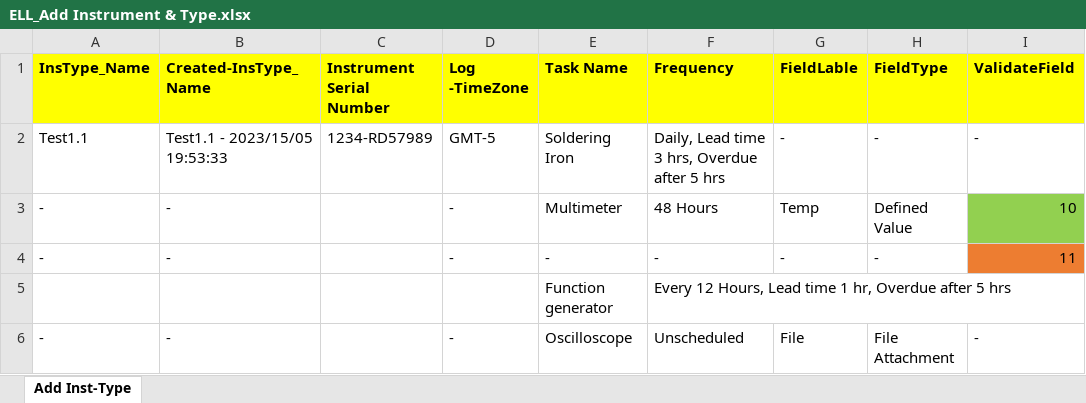
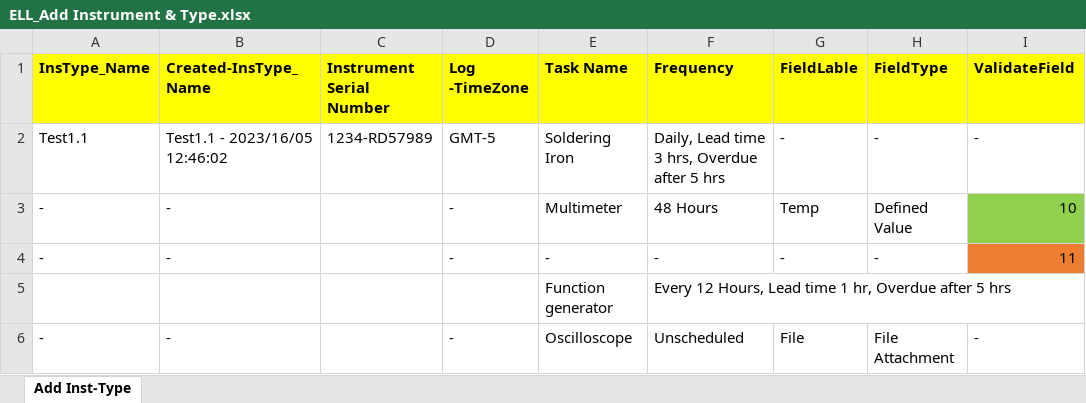
Before and after one commit to Alphi-Razul/ELL-Automation, an Excel workbook: Excel/ELL_Add Instrument & Type.xlsx, sheet Add Inst-Type, drawn as a sheet; only a part is shown; values as stored, in another font and other column widths than the file's, no borders; the diff names each change by its address in the sheet, - before the commit and + after, or states it on an @@ line.

```diff
--- a/Excel/ELL_Add Instrument & Type.xlsx (sheet Add Inst-Type)
+++ b/Excel/ELL_Add Instrument & Type.xlsx (sheet Add Inst-Type)
-B2 (Created-InsType_Name): Test1.1 - 2023/15/05 19:53:33
+B2 (Created-InsType_Name): Test1.1 - 2023/16/05 12:46:02
```
Also changed, not shown: Excel/ELL_Departments & Units.xlsx.
